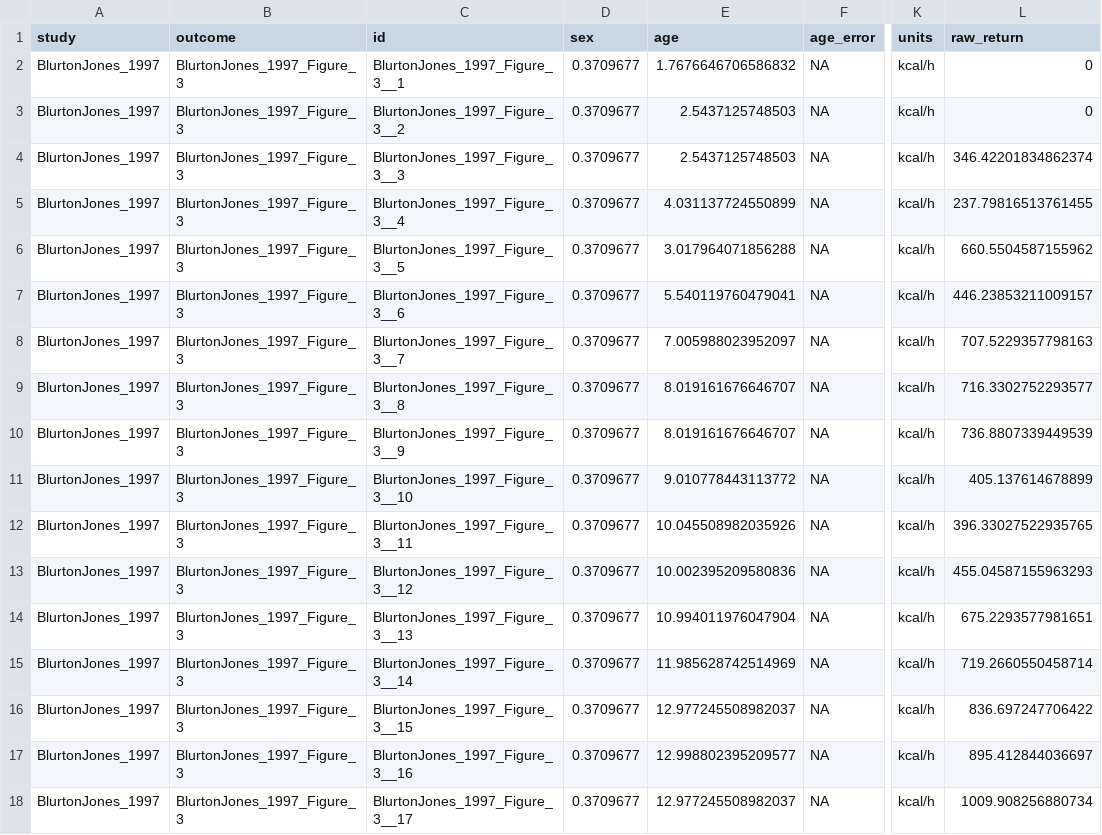
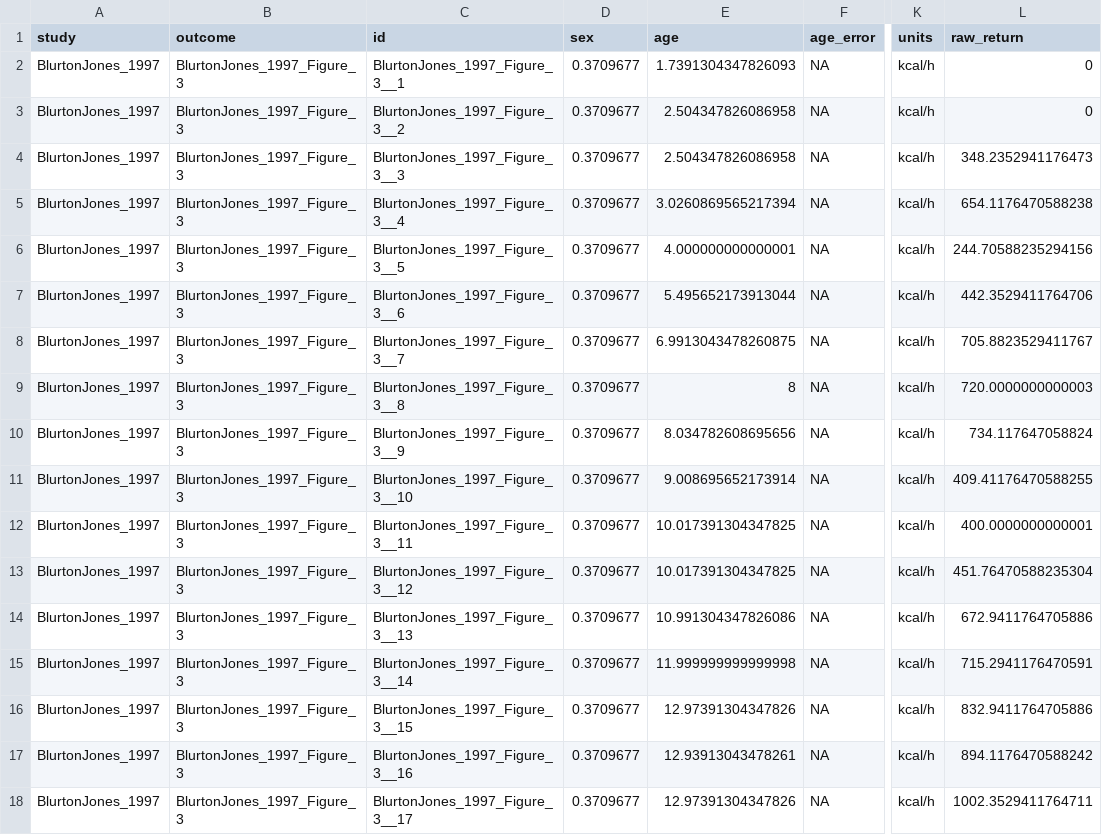
Before and after one commit to erik-ringen/cfr, a CSV file: paper_data_round2/BlurtonJones_1997/Figure_3/data_BlurtonJones_1997_Figure_3.csv, drawn as a sheet; only a part is shown, gaps mark what is left out; the diff covers the shown part only; the diff names each change by its address in the sheet, - before the commit and + after, or states it on an @@ line.

```diff
--- a/paper_data_round2/BlurtonJones_1997/Figure_3/data_BlurtonJones_1997_Figure_3.csv
+++ b/paper_data_round2/BlurtonJones_1997/Figure_3/data_BlurtonJones_1997_Figure_3.csv
-E2 (age): 1.7676646706586832
+E2 (age): 1.7391304347826093
-E3:E4 (age): 2.5437125748503
+E3:E4 (age): 2.504347826086958
-L4 (raw_return): 346.42201834862374
+L4 (raw_return): 348.2352941176473
-E5 (age): 4.031137724550899
+E5 (age): 3.0260869565217394
-L5 (raw_return): 237.79816513761455
+L5 (raw_return): 654.1176470588238
-E6 (age): 3.017964071856288
+E6 (age): 4.000000000000001
-L6 (raw_return): 660.5504587155962
+L6 (raw_return): 244.70588235294156
-E7 (age): 5.540119760479041
+E7 (age): 5.495652173913044
-L7 (raw_return): 446.23853211009157
+L7 (raw_return): 442.3529411764706
-E8 (age): 7.005988023952097
+E8 (age): 6.9913043478260875
-L8 (raw_return): 707.5229357798163
+L8 (raw_return): 705.8823529411767
-E9 (age): 8.019161676646707
+E9 (age): 8
-L9 (raw_return): 716.3302752293577
+L9 (raw_return): 720.0000000000003
-E10 (age): 8.019161676646707
+E10 (age): 8.034782608695656
-L10 (raw_return): 736.8807339449539
+L10 (raw_return): 734.117647058824
-E11 (age): 9.010778443113772
+E11 (age): 9.008695652173914
-L11 (raw_return): 405.137614678899
+L11 (raw_return): 409.41176470588255
-E12 (age): 10.045508982035926
+E12 (age): 10.017391304347825
-L12 (raw_return): 396.33027522935765
+L12 (raw_return): 400.0000000000001
-E13 (age): 10.002395209580836
+E13 (age): 10.017391304347825
-L13 (raw_return): 455.04587155963293
+L13 (raw_return): 451.76470588235304
-E14 (age): 10.994011976047904
+E14 (age): 10.991304347826086
-L14 (raw_return): 675.2293577981651
+L14 (raw_return): 672.9411764705886
-E15 (age): 11.985628742514969
+E15 (age): 11.999999999999998
-L15 (raw_return): 719.2660550458714
+L15 (raw_return): 715.2941176470591
-E16 (age): 12.977245508982037
+E16 (age): 12.97391304347826
-L16 (raw_return): 836.697247706422
+L16 (raw_return): 832.9411764705886
-E17 (age): 12.998802395209577
+E17 (age): 12.93913043478261
-L17 (raw_return): 895.412844036697
+L17 (raw_return): 894.1176470588242
-E18 (age): 12.977245508982037
+E18 (age): 12.97391304347826
-L18 (raw_return): 1009.908256880734
+L18 (raw_return): 1002.3529411764711
```
Also changed, not shown: 14 edited cells elsewhere in this file, paper_data_round2/BlurtonJones_1997/Figure_2/data_BlurtonJones_1997_Figure_2.csv, paper_data_round2/BlurtonJones_1997/Figure_5/data_BlurtonJones_1997_Figure_5.csv, 9 other files.
